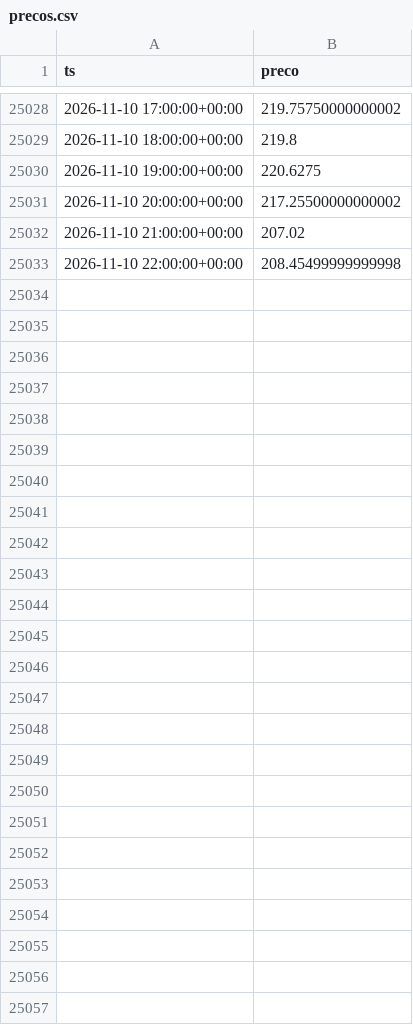
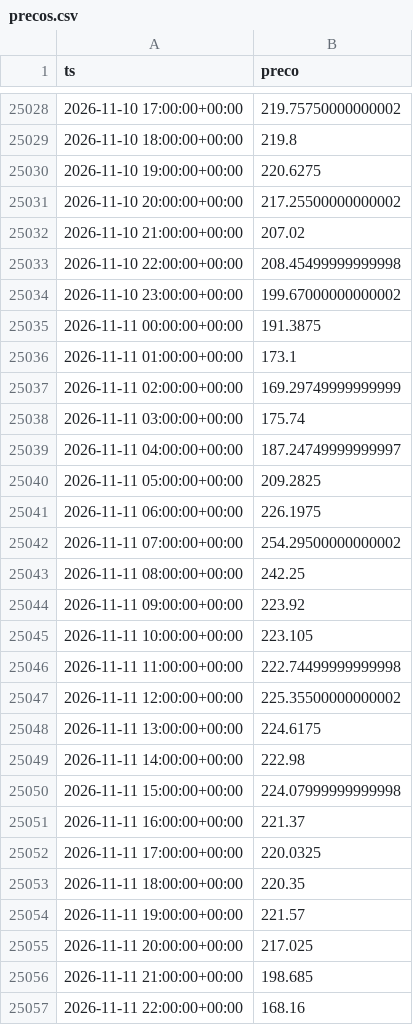
Before and after one commit to bmss21/omie-previsao, a CSV file: data/precos.csv, drawn as a sheet; only a part is shown, gaps mark what is left out.

```diff
--- a/data/precos.csv
+++ b/data/precos.csv
@@ -25033 +25033,25 @@ ts,preco
 2026-11-10 22:00:00+00:00,208.45499999999998
+2026-11-10 23:00:00+00:00,199.67000000000002
+2026-11-11 00:00:00+00:00,191.3875
+2026-11-11 01:00:00+00:00,173.1
+2026-11-11 02:00:00+00:00,169.29749999999999
+2026-11-11 03:00:00+00:00,175.74
+2026-11-11 04:00:00+00:00,187.24749999999997
+2026-11-11 05:00:00+00:00,209.2825
+2026-11-11 06:00:00+00:00,226.1975
+2026-11-11 07:00:00+00:00,254.29500000000002
+2026-11-11 08:00:00+00:00,242.25
+2026-11-11 09:00:00+00:00,223.92
+2026-11-11 10:00:00+00:00,223.105
+2026-11-11 11:00:00+00:00,222.74499999999998
+2026-11-11 12:00:00+00:00,225.35500000000002
+2026-11-11 13:00:00+00:00,224.6175
+2026-11-11 14:00:00+00:00,222.98
+2026-11-11 15:00:00+00:00,224.07999999999998
+2026-11-11 16:00:00+00:00,221.37
+2026-11-11 17:00:00+00:00,220.0325
+2026-11-11 18:00:00+00:00,220.35
+2026-11-11 19:00:00+00:00,221.57
+2026-11-11 20:00:00+00:00,217.025
+2026-11-11 21:00:00+00:00,198.685
+2026-11-11 22:00:00+00:00,168.16
```
Also changed, not shown: 3 other files.
